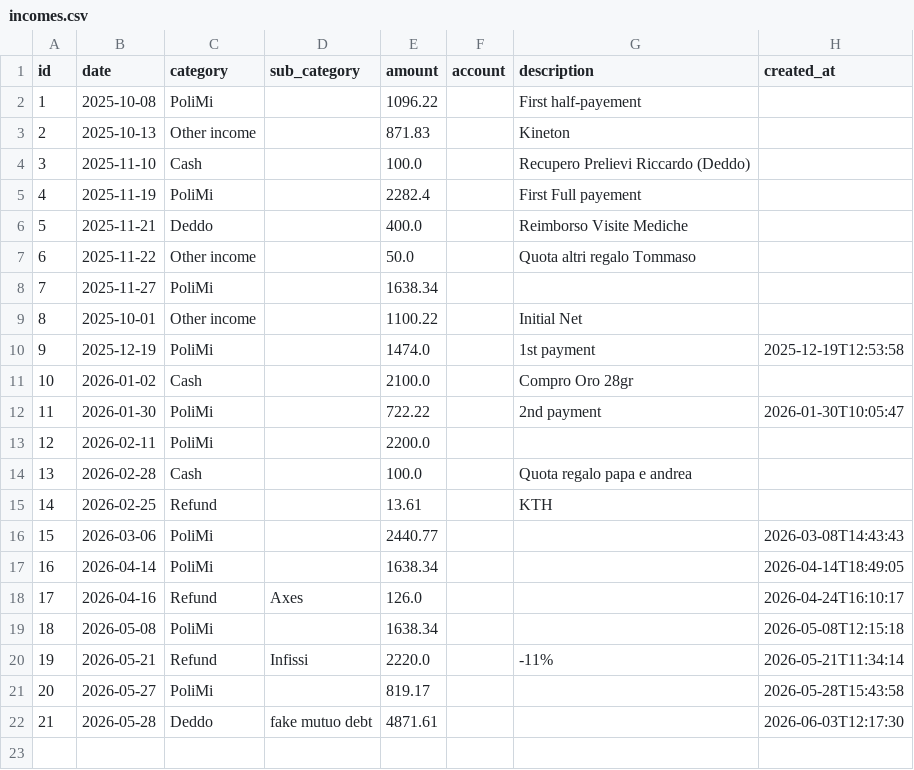
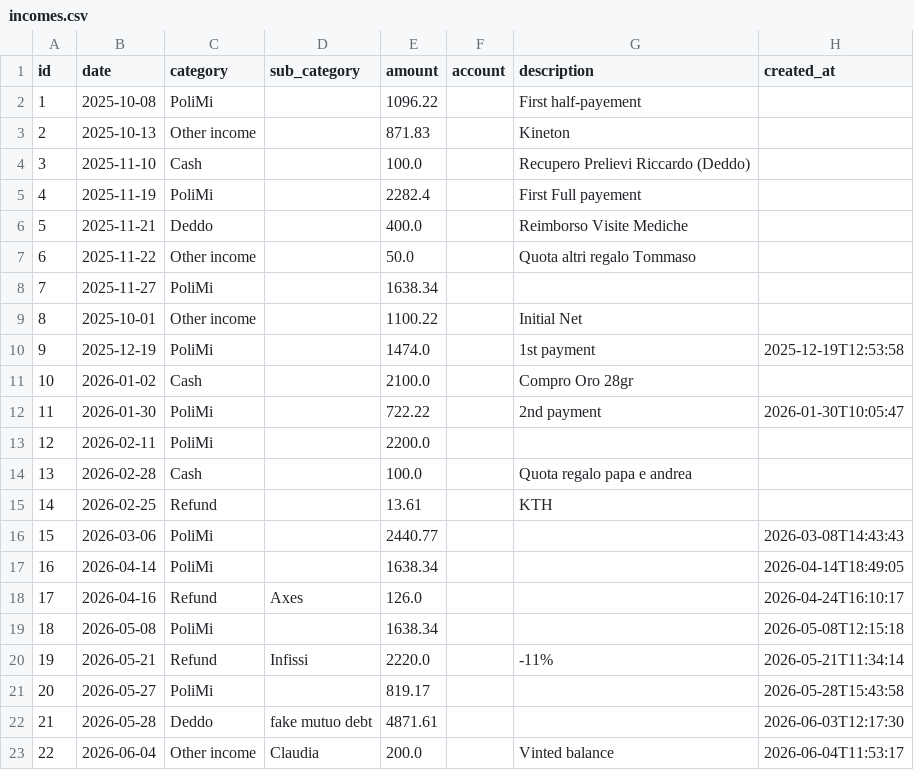
Before and after one commit to FiengoKineton/manager-money, a CSV file: data/incomes.csv, drawn as a sheet.

```diff
--- a/data/incomes.csv
+++ b/data/incomes.csv
@@ -22 +22,2 @@ id,date,category,sub_category,amount,account,description,created_at
 21,2026-05-28,Deddo,fake mutuo debt,4871.61,,,2026-06-03T12:17:30
+22,2026-06-04,Other income,Claudia,200.0,,Vinted balance,2026-06-04T11:53:17
```
Also changed, not shown: data/expenses.csv, data/pending.csv, 4 other files.
